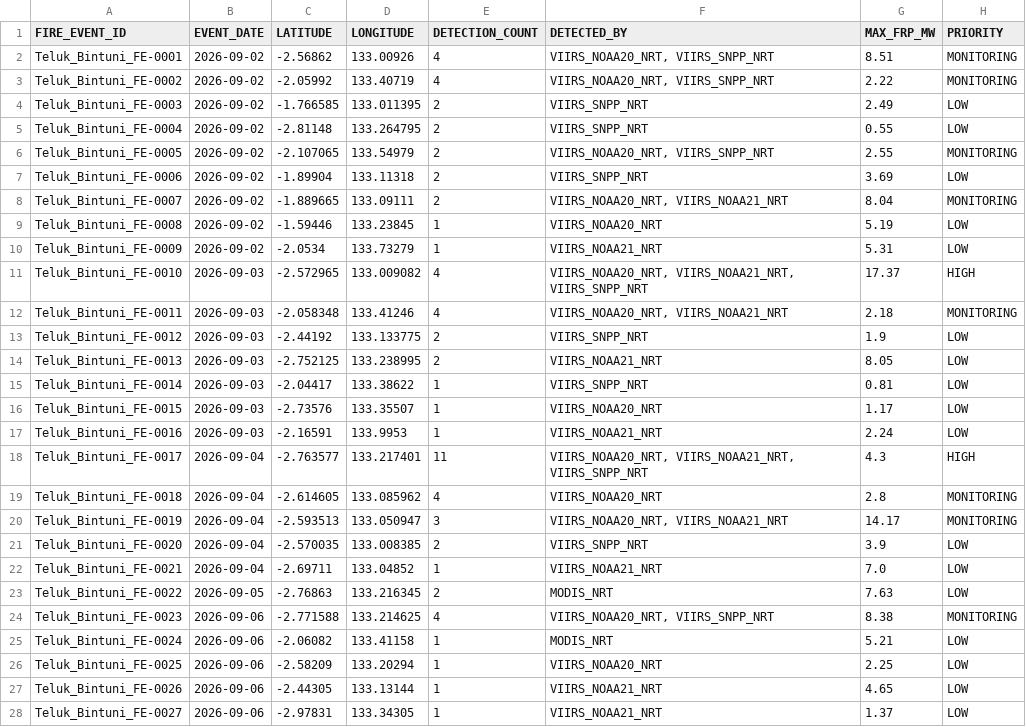
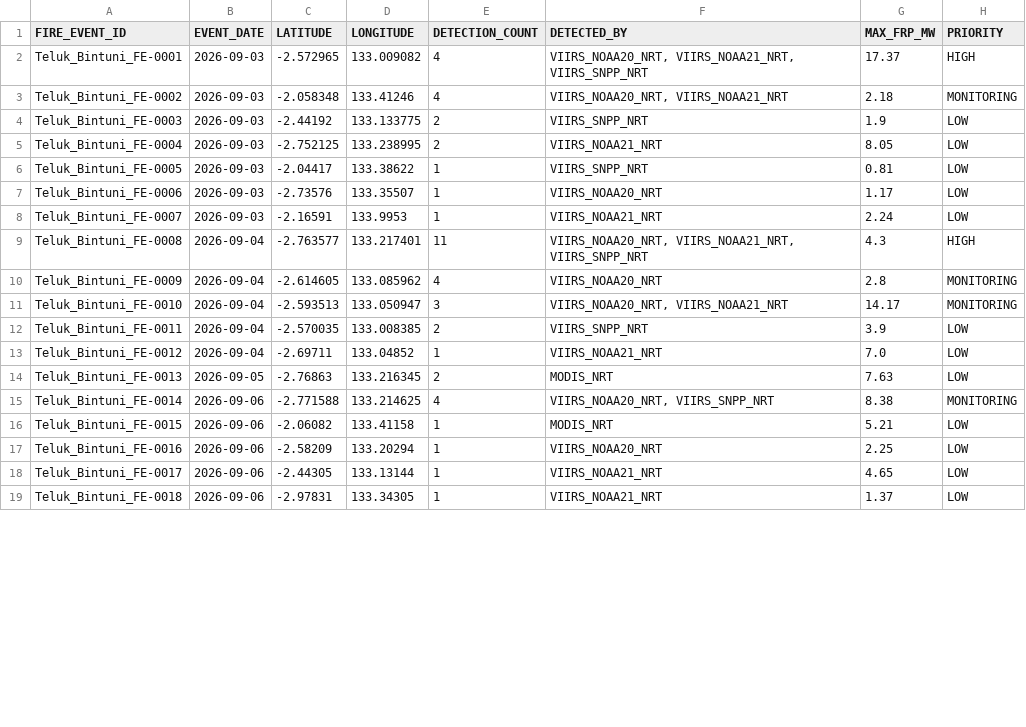
Before and after one commit to Indrmlnaa/Fire_Monitoring, a CSV file: data/v2/processed/Teluk_Bintuni_NASA_FIRMS_fire_events.csv, drawn as a sheet; only a part is shown; the diff covers the shown part only.

```diff
--- a/data/v2/processed/Teluk_Bintuni_NASA_FIRMS_fire_events.csv
+++ b/data/v2/processed/Teluk_Bintuni_NASA_FIRMS_fire_events.csv
@@ -1,28 +1,19 @@
 FIRE_EVENT_ID,EVENT_DATE,LATITUDE,LONGITUDE,DETECTION_COUNT,DETECTED_BY,MAX_FRP_MW,PRIORITY
-Teluk_Bintuni_FE-0001,2026-09-02,-2.56862,133.00926,4,"VIIRS_NOAA20_NRT, VIIRS_SNPP_NRT",8.51,MONITORING
-Teluk_Bintuni_FE-0002,2026-09-02,-2.05992,133.40719,4,"VIIRS_NOAA20_NRT, VIIRS_SNPP_NRT",2.22,MONITORING
-Teluk_Bintuni_FE-0003,2026-09-02,-1.766585,133.011395,2,VIIRS_SNPP_NRT,2.49,LOW
-Teluk_Bintuni_FE-0004,2026-09-02,-2.81148,133.264795,2,VIIRS_SNPP_NRT,0.55,LOW
-Teluk_Bintuni_FE-0005,2026-09-02,-2.107065,133.54979,2,"VIIRS_NOAA20_NRT, VIIRS_SNPP_NRT",2.55,MONITORING
-Teluk_Bintuni_FE-0006,2026-09-02,-1.89904,133.11318,2,VIIRS_SNPP_NRT,3.69,LOW
-Teluk_Bintuni_FE-0007,2026-09-02,-1.889665,133.09111,2,"VIIRS_NOAA20_NRT, VIIRS_NOAA21_NRT",8.04,MONITORING
-Teluk_Bintuni_FE-0008,2026-09-02,-1.59446,133.23845,1,VIIRS_NOAA20_NRT,5.19,LOW
-Teluk_Bintuni_FE-0009,2026-09-02,-2.0534,133.73279,1,VIIRS_NOAA21_NRT,5.31,LOW
-Teluk_Bintuni_FE-0010,2026-09-03,-2.572965,133.009082,4,"VIIRS_NOAA20_NRT, VIIRS_NOAA21_NRT, VIIRS_SNPP_NRT",17.37,HIGH
-Teluk_Bintuni_FE-0011,2026-09-03,-2.058348,133.41246,4,"VIIRS_NOAA20_NRT, VIIRS_NOAA21_NRT",2.18,MONITORING
-Teluk_Bintuni_FE-0012,2026-09-03,-2.44192,133.133775,2,VIIRS_SNPP_NRT,1.9,LOW
-Teluk_Bintuni_FE-0013,2026-09-03,-2.752125,133.238995,2,VIIRS_NOAA21_NRT,8.05,LOW
-Teluk_Bintuni_FE-0014,2026-09-03,-2.04417,133.38622,1,VIIRS_SNPP_NRT,0.81,LOW
-Teluk_Bintuni_FE-0015,2026-09-03,-2.73576,133.35507,1,VIIRS_NOAA20_NRT,1.17,LOW
-Teluk_Bintuni_FE-0016,2026-09-03,-2.16591,133.9953,1,VIIRS_NOAA21_NRT,2.24,LOW
-Teluk_Bintuni_FE-0017,2026-09-04,-2.763577,133.217401,11,"VIIRS_NOAA20_NRT, VIIRS_NOAA21_NRT, VIIRS_SNPP_NRT",4.3,HIGH
-Teluk_Bintuni_FE-0018,2026-09-04,-2.614605,133.085962,4,VIIRS_NOAA20_NRT,2.8,MONITORING
-Teluk_Bintuni_FE-0019,2026-09-04,-2.593513,133.050947,3,"VIIRS_NOAA20_NRT, VIIRS_NOAA21_NRT",14.17,MONITORING
-Teluk_Bintuni_FE-0020,2026-09-04,-2.570035,133.008385,2,VIIRS_SNPP_NRT,3.9,LOW
-Teluk_Bintuni_FE-0021,2026-09-04,-2.69711,133.04852,1,VIIRS_NOAA21_NRT,7.0,LOW
-Teluk_Bintuni_FE-0022,2026-09-05,-2.76863,133.216345,2,MODIS_NRT,7.63,LOW
-Teluk_Bintuni_FE-0023,2026-09-06,-2.771588,133.214625,4,"VIIRS_NOAA20_NRT, VIIRS_SNPP_NRT",8.38,MONITORING
-Teluk_Bintuni_FE-0024,2026-09-06,-2.06082,133.41158,1,MODIS_NRT,5.21,LOW
-Teluk_Bintuni_FE-0025,2026-09-06,-2.58209,133.20294,1,VIIRS_NOAA20_NRT,2.25,LOW
-Teluk_Bintuni_FE-0026,2026-09-06,-2.44305,133.13144,1,VIIRS_NOAA21_NRT,4.65,LOW
-Teluk_Bintuni_FE-0027,2026-09-06,-2.97831,133.34305,1,VIIRS_NOAA21_NRT,1.37,LOW
+Teluk_Bintuni_FE-0001,2026-09-03,-2.572965,133.009082,4,"VIIRS_NOAA20_NRT, VIIRS_NOAA21_NRT, VIIRS_SNPP_NRT",17.37,HIGH
+Teluk_Bintuni_FE-0002,2026-09-03,-2.058348,133.41246,4,"VIIRS_NOAA20_NRT, VIIRS_NOAA21_NRT",2.18,MONITORING
+Teluk_Bintuni_FE-0003,2026-09-03,-2.44192,133.133775,2,VIIRS_SNPP_NRT,1.9,LOW
+Teluk_Bintuni_FE-0004,2026-09-03,-2.752125,133.238995,2,VIIRS_NOAA21_NRT,8.05,LOW
+Teluk_Bintuni_FE-0005,2026-09-03,-2.04417,133.38622,1,VIIRS_SNPP_NRT,0.81,LOW
+Teluk_Bintuni_FE-0006,2026-09-03,-2.73576,133.35507,1,VIIRS_NOAA20_NRT,1.17,LOW
+Teluk_Bintuni_FE-0007,2026-09-03,-2.16591,133.9953,1,VIIRS_NOAA21_NRT,2.24,LOW
+Teluk_Bintuni_FE-0008,2026-09-04,-2.763577,133.217401,11,"VIIRS_NOAA20_NRT, VIIRS_NOAA21_NRT, VIIRS_SNPP_NRT",4.3,HIGH
+Teluk_Bintuni_FE-0009,2026-09-04,-2.614605,133.085962,4,VIIRS_NOAA20_NRT,2.8,MONITORING
+Teluk_Bintuni_FE-0010,2026-09-04,-2.593513,133.050947,3,"VIIRS_NOAA20_NRT, VIIRS_NOAA21_NRT",14.17,MONITORING
+Teluk_Bintuni_FE-0011,2026-09-04,-2.570035,133.008385,2,VIIRS_SNPP_NRT,3.9,LOW
+Teluk_Bintuni_FE-0012,2026-09-04,-2.69711,133.04852,1,VIIRS_NOAA21_NRT,7.0,LOW
+Teluk_Bintuni_FE-0013,2026-09-05,-2.76863,133.216345,2,MODIS_NRT,7.63,LOW
+Teluk_Bintuni_FE-0014,2026-09-06,-2.771588,133.214625,4,"VIIRS_NOAA20_NRT, VIIRS_SNPP_NRT",8.38,MONITORING
+Teluk_Bintuni_FE-0015,2026-09-06,-2.06082,133.41158,1,MODIS_NRT,5.21,LOW
+Teluk_Bintuni_FE-0016,2026-09-06,-2.58209,133.20294,1,VIIRS_NOAA20_NRT,2.25,LOW
+Teluk_Bintuni_FE-0017,2026-09-06,-2.44305,133.13144,1,VIIRS_NOAA21_NRT,4.65,LOW
+Teluk_Bintuni_FE-0018,2026-09-06,-2.97831,133.34305,1,VIIRS_NOAA21_NRT,1.37,LOW
```
Also changed, not shown: 1 edited cell elsewhere in this file, data/v2/processed/OKI_NASA_FIRMS_fire_events.csv, data/v2/processed/OKI_fire_events_rainfall.csv, 2 other files.
